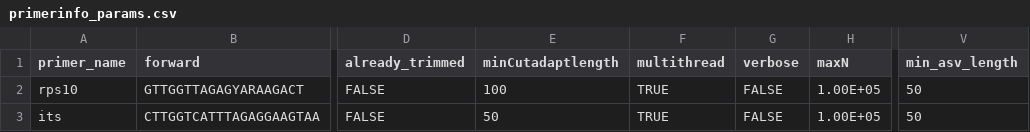
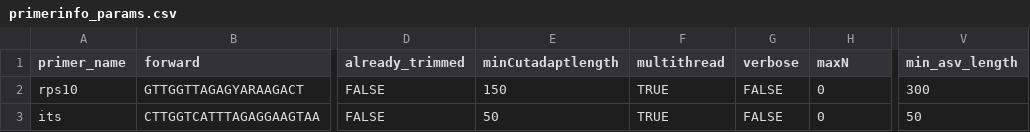
Before and after one commit to grunwaldlab/demulticoder, a CSV file: inst/extdata/primerinfo_params.csv, drawn as a sheet; only a part is shown, gaps mark what is left out; the diff names each change by its address in the sheet, - before the commit and + after, or states it on an @@ line.

```diff
--- a/inst/extdata/primerinfo_params.csv
+++ b/inst/extdata/primerinfo_params.csv
-E2 (minCutadaptlength): 100
+E2 (minCutadaptlength): 150
-H2:H3 (maxN): 1.00E+05
+H2:H3 (maxN): 0
-V2 (min_asv_length): 50
+V2 (min_asv_length): 300
```
Also changed, not shown: 10 other files.
